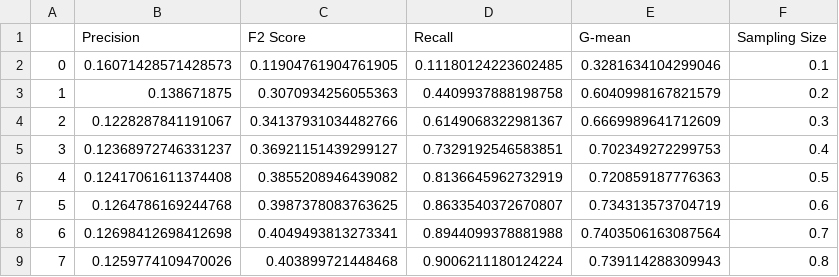
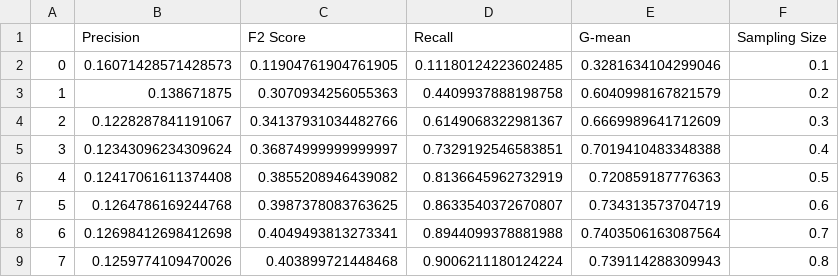
Before and after one commit to IzhakJames/FraudAnalytics, a CSV file: sklearn.linear_model._logistic_SMOTEENN.csv, drawn as a sheet.

```diff
--- a/sklearn.linear_model._logistic_SMOTEENN.csv
+++ b/sklearn.linear_model._logistic_SMOTEENN.csv
@@ -4,3 +4,3 @@
 2,0.1228287841191067,0.34137931034482766,0.6149068322981367,0.6669989641712609,0.3
-3,0.12368972746331237,0.36921151439299127,0.7329192546583851,0.702349272299753,0.4
+3,0.12343096234309624,0.36874999999999997,0.7329192546583851,0.7019410483348388,0.4
 4,0.12417061611374408,0.3855208946439082,0.8136645962732919,0.720859187776363,0.5
```
Also changed, not shown: sklearn.linear_model._logistic_SMOTE.csv, sklearn.linear_model._logistic_dict.csv, 8 other files.
